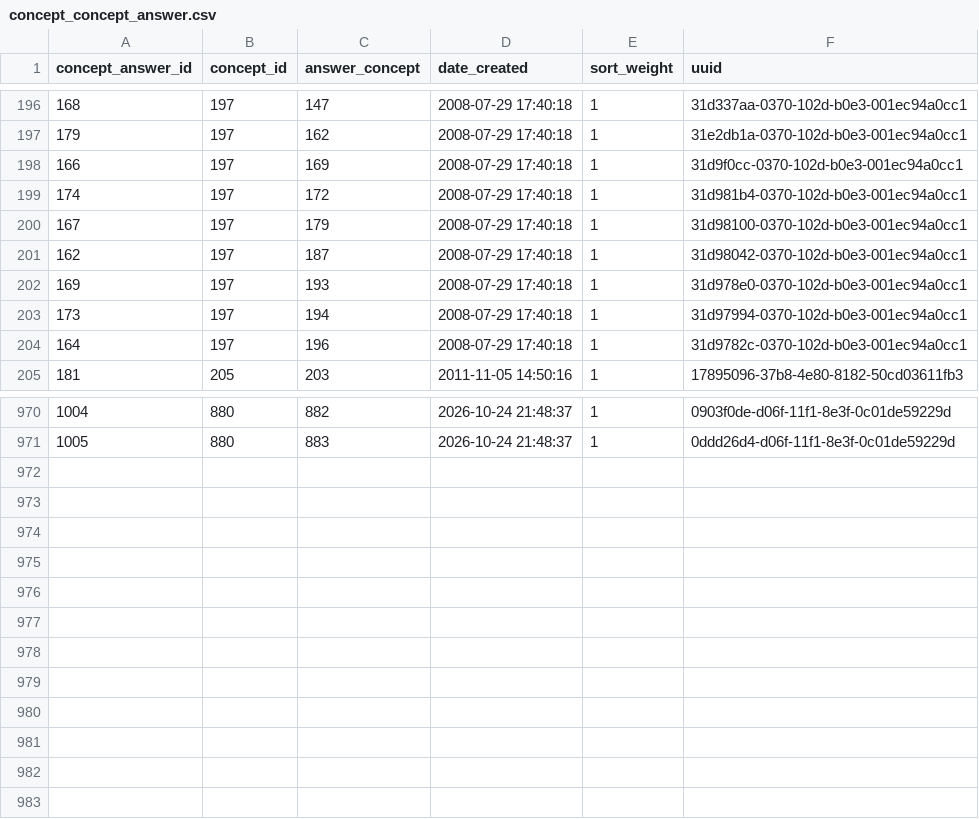
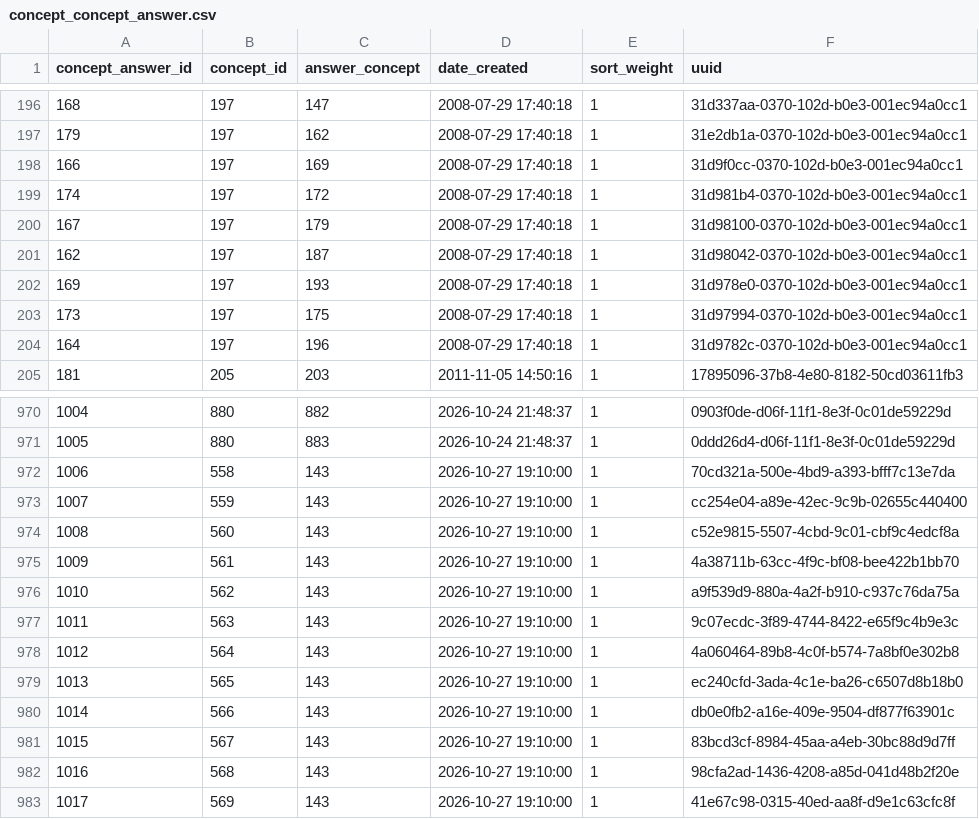
Before and after one commit to esquaredsystems/openmrs-mdrtb-etl-job, a CSV file: resources/concept_concept_answer.csv, drawn as a sheet; only a part is shown, gaps mark what is left out; the diff covers the shown part only.

Commit message:
Upserting concepts
- Fixing several incorrectly mapped concepts
- Making concept names all caps
- Fixing concept answers for Form 89

```diff
--- a/resources/concept_concept_answer.csv
+++ b/resources/concept_concept_answer.csv
@@ -202,3 +202,3 @@
 169,197,193,"2008-07-29 17:40:18",1,"31d978e0-0370-102d-b0e3-001ec94a0cc1"
-173,197,194,"2008-07-29 17:40:18",1,"31d97994-0370-102d-b0e3-001ec94a0cc1"
+173,197,175,"2008-07-29 17:40:18",1,"31d97994-0370-102d-b0e3-001ec94a0cc1"
 164,197,196,"2008-07-29 17:40:18",1,"31d9782c-0370-102d-b0e3-001ec94a0cc1"
@@ -971 +971,13 @@
 1005,880,883,2026-10-24 21:48:37,1,"0ddd26d4-d06f-11f1-8e3f-0c01de59229d"
+1006,558,143,"2026-10-27 19:10:00",1,"70cd321a-500e-4bd9-a393-bfff7c13e7da"
+1007,559,143,"2026-10-27 19:10:00",1,"cc254e04-a89e-42ec-9c9b-02655c440400"
+1008,560,143,"2026-10-27 19:10:00",1,"c52e9815-5507-4cbd-9c01-cbf9c4edcf8a"
+1009,561,143,"2026-10-27 19:10:00",1,"4a38711b-63cc-4f9c-bf08-bee422b1bb70"
+1010,562,143,"2026-10-27 19:10:00",1,"a9f539d9-880a-4a2f-b910-c937c76da75a"
+1011,563,143,"2026-10-27 19:10:00",1,"9c07ecdc-3f89-4744-8422-e65f9c4b9e3c"
+1012,564,143,"2026-10-27 19:10:00",1,"4a060464-89b8-4c0f-b574-7a8bf0e302b8"
+1013,565,143,"2026-10-27 19:10:00",1,"ec240cfd-3ada-4c1e-ba26-c6507d8b18b0"
+1014,566,143,"2026-10-27 19:10:00",1,"db0e0fb2-a16e-409e-9504-df877f63901c"
+1015,567,143,"2026-10-27 19:10:00",1,"83bcd3cf-8984-45aa-a4eb-30bc88d9d7ff"
+1016,568,143,"2026-10-27 19:10:00",1,"98cfa2ad-1436-4208-a85d-041d48b2f20e"
+1017,569,143,"2026-10-27 19:10:00",1,"41e67c98-0315-40ed-aa8f-d9e1c63cfc8f"
```
Also changed, not shown: 6 edited cells elsewhere in this file, resources/concept_concept.csv, resources/concept_concept_map.csv, 5 other files.
